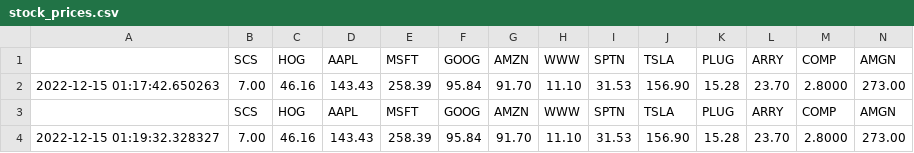
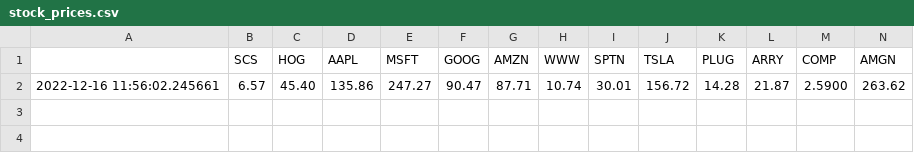
Before and after one commit to pbosker/weather-web-scrape, a CSV file: stocks/stock_prices.csv, drawn as a sheet; only a part is shown; removed rows and columns are numbered as before the commit, all else as after; rows hold the shown columns only; the diff names each change by its address in the sheet, - before the commit and + after, or states it on an @@ line.

```diff
--- a/stocks/stock_prices.csv
+++ b/stocks/stock_prices.csv
-row 2: 2022-12-15 01:17:42.650263 | 7.00 | 46.16 | 143.43 | 258.39 | 95.84 | 91.70 | 11.10 | 31.53 | 156.90 | 15.28 | 23.70 | 2.8000 | 273.00
-row 3:  | SCS | HOG | AAPL | MSFT | GOOG | AMZN | WWW | SPTN | TSLA | PLUG | ARRY | COMP | AMGN
-row 4: 2022-12-15 01:19:32.328327 | 7.00 | 46.16 | 143.43 | 258.39 | 95.84 | 91.70 | 11.10 | 31.53 | 156.90 | 15.28 | 23.70 | 2.8000 | 273.00
+row 2: 2022-12-16 11:56:02.245661 | 6.57 | 45.40 | 135.86 | 247.27 | 90.47 | 87.71 | 10.74 | 30.01 | 156.72 | 14.28 | 21.87 | 2.5900 | 263.62
```
Also changed, not shown: 2 other files.
